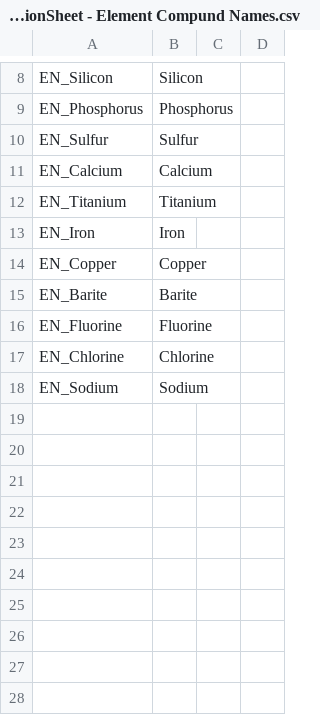
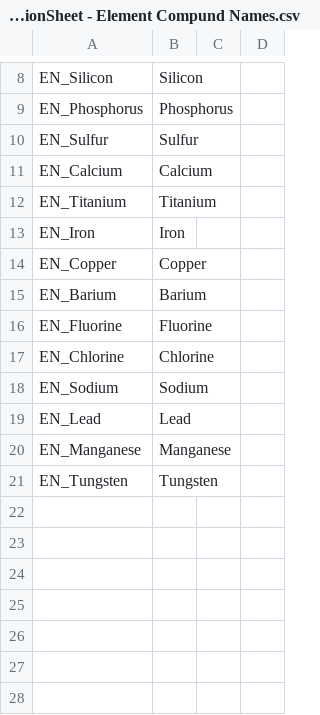
Before and after one commit to Wlaroos/CombinedPerotGames, a CSV file: Assets/Localization/Translation Tables/ElementCompoundNames/MineralDev_TranslationSheet - Element Compund Names.csv, drawn as a sheet; only a part is shown, gaps mark what is left out; removed rows and columns are numbered as before the commit, all else as after; the diff names each change by its address in the sheet, - before the commit and + after, or states it on an @@ line.

Commit message:
Elements and compounds are ready to be translated

```diff
--- a/Assets/Localization/Translation Tables/ElementCompoundNames/MineralDev_TranslationSheet - Element Compund Names.csv
+++ b/Assets/Localization/Translation Tables/ElementCompoundNames/MineralDev_TranslationSheet - Element Compund Names.csv
-row 15: EN_Barite | Barite
+row 15: EN_Barium | Barium
-row 19: (empty)
+row 19: EN_Lead | Lead
-row 20: (empty)
+row 20: EN_Manganese | Manganese
-row 21: (empty)
+row 21: EN_Tungsten | Tungsten
```
Also changed, not shown: 19 other files.
